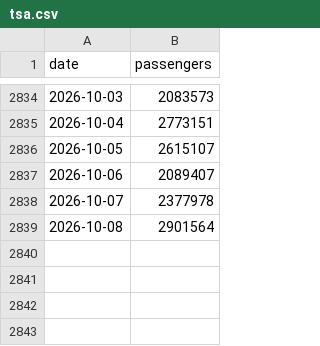
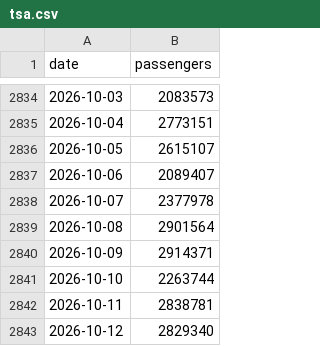
Before and after one commit to bcantoni/tsa-data, a CSV file: tsa.csv, drawn as a sheet; only a part is shown, gaps mark what is left out.

```diff
--- a/tsa.csv
+++ b/tsa.csv
@@ -2839 +2839,5 @@ date,passengers
 2026-10-08,2901564
+2026-10-09,2914371
+2026-10-10,2263744
+2026-10-11,2838781
+2026-10-12,2829340
```
Also changed, not shown: 1 other file.
